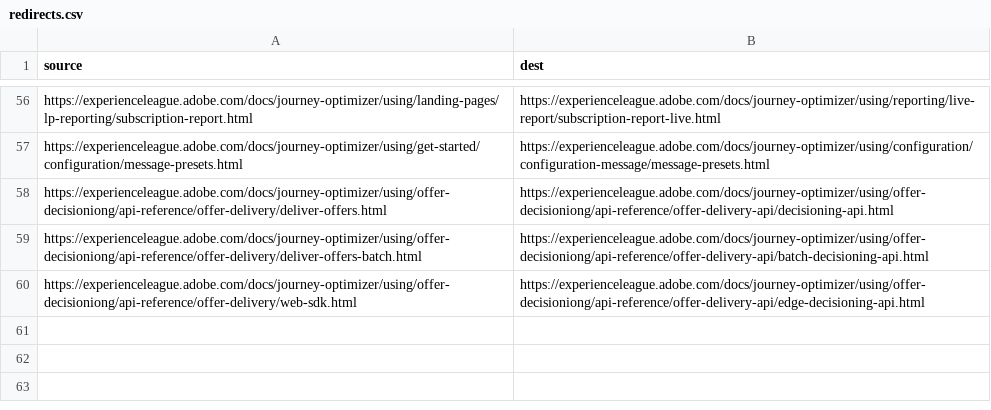
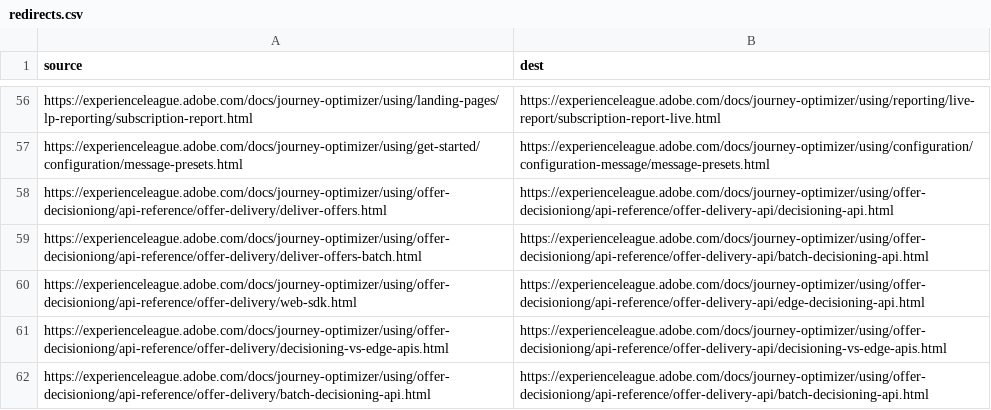
Before and after one commit to AdobeDocs/journey-optimizer.nl-NL, a CSV file: redirects.csv, drawn as a sheet; only a part is shown, gaps mark what is left out; the diff names each change by its address in the sheet, - before the commit and + after, or states it on an @@ line.

Commit message:
Synced non localizable files from repo .

```diff
--- a/redirects.csv
+++ b/redirects.csv
+row 61: https://experienceleague.adobe.com/docs/journey-optimizer/using/offer-decisioniong/api-reference/offer-delivery/decisioning-vs-edge-apis.html | https://experienceleague.adobe.com/docs/journey-optimizer/using/offer-decisioniong/api-reference/offer-delivery-api/decisioning-vs-edge-apis.html
+row 62: https://experienceleague.adobe.com/docs/journey-optimizer/using/offer-decisioniong/api-reference/offer-delivery/batch-decisioning-api.html | https://experienceleague.adobe.com/docs/journey-optimizer/using/offer-decisioniong/api-reference/offer-delivery-api/batch-decisioning-api.html
```
